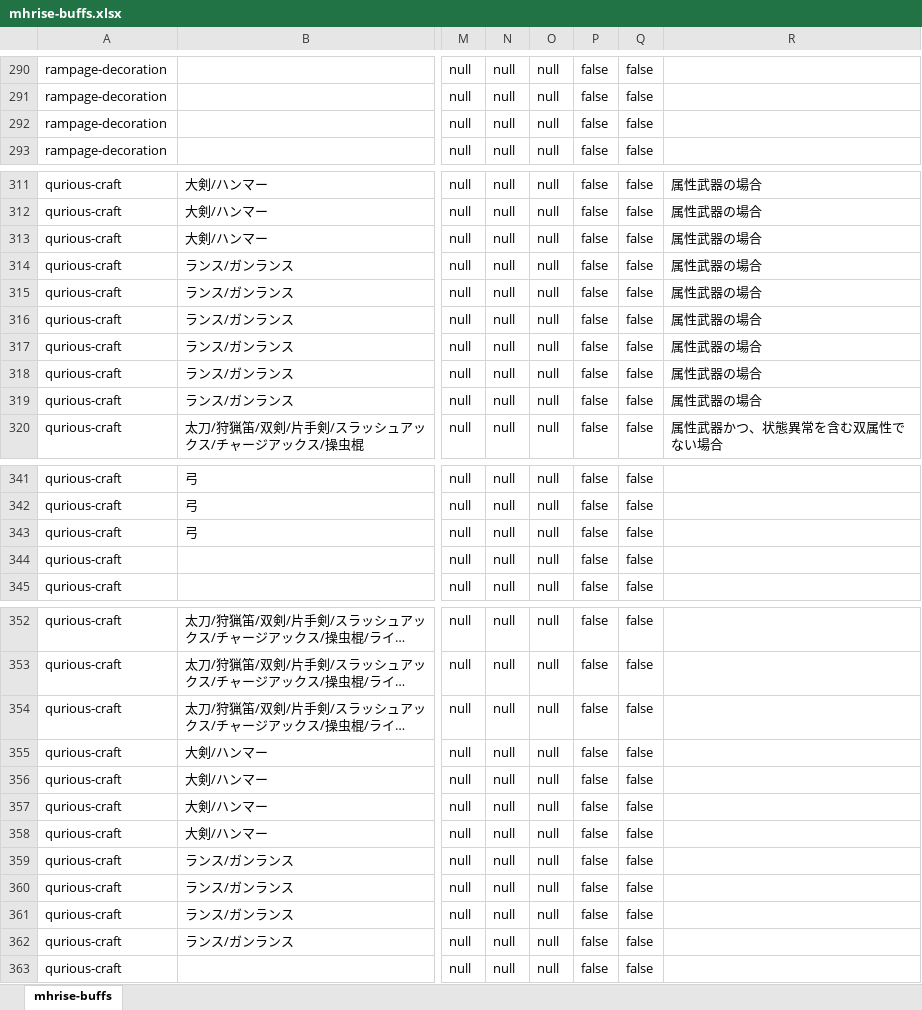
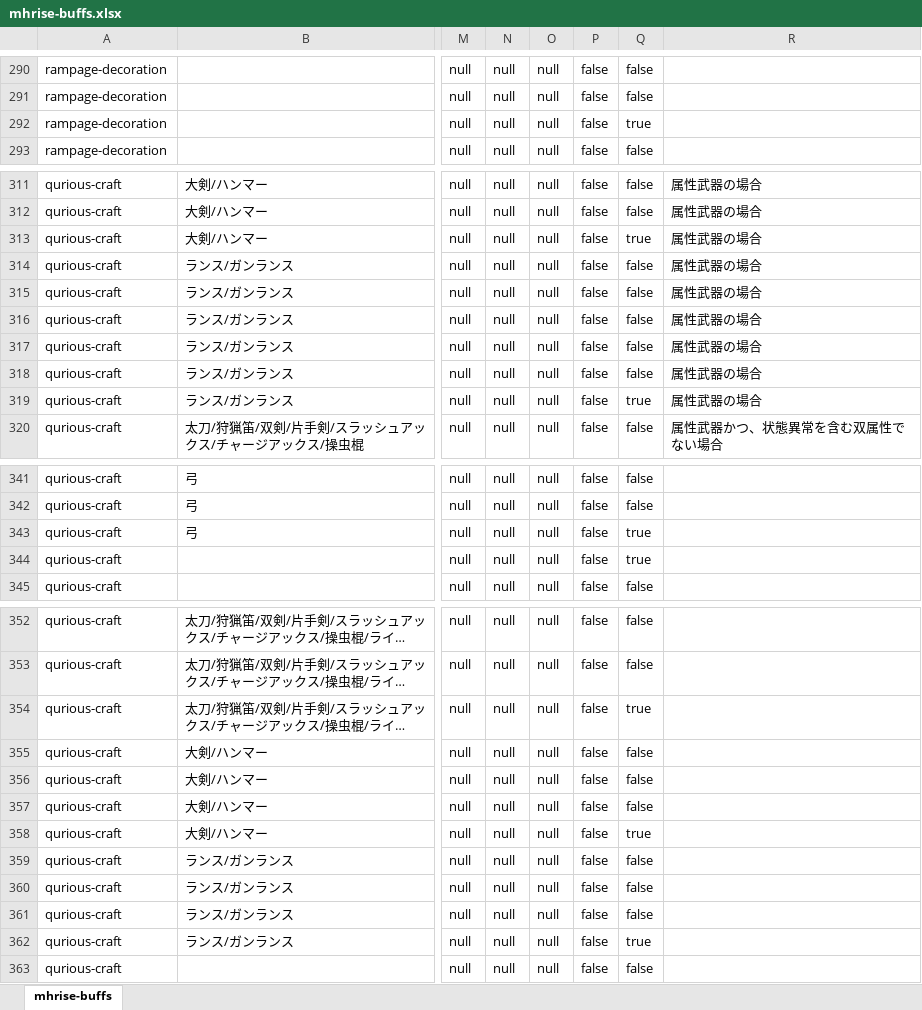
Before and after one commit to ks-yuzu/mhrise-damage-simulator, an Excel workbook: assets/mhrise-buffs.xlsx, sheet mhrise-buffs, drawn as a sheet; only a part is shown, gaps mark what is left out; long unchanged cells end in …; values as stored, in another font and other column widths than the file's, no borders; the diff covers the shown part only; the diff names each change by its address in the sheet, - before the commit and + after, or states it on an @@ line.

```diff
--- a/assets/mhrise-buffs.xlsx (sheet mhrise-buffs)
+++ b/assets/mhrise-buffs.xlsx (sheet mhrise-buffs)
-Q292: false
+Q292: true
-Q313: false
+Q313: true
-Q319: false
+Q319: true
-Q343:Q344: false
+Q343:Q344: true
-Q354: false
+Q354: true
-Q358: false
+Q358: true
-Q362: false
+Q362: true
```
Also changed, not shown: 3 edited cells elsewhere in this sheet, 3 other files.
